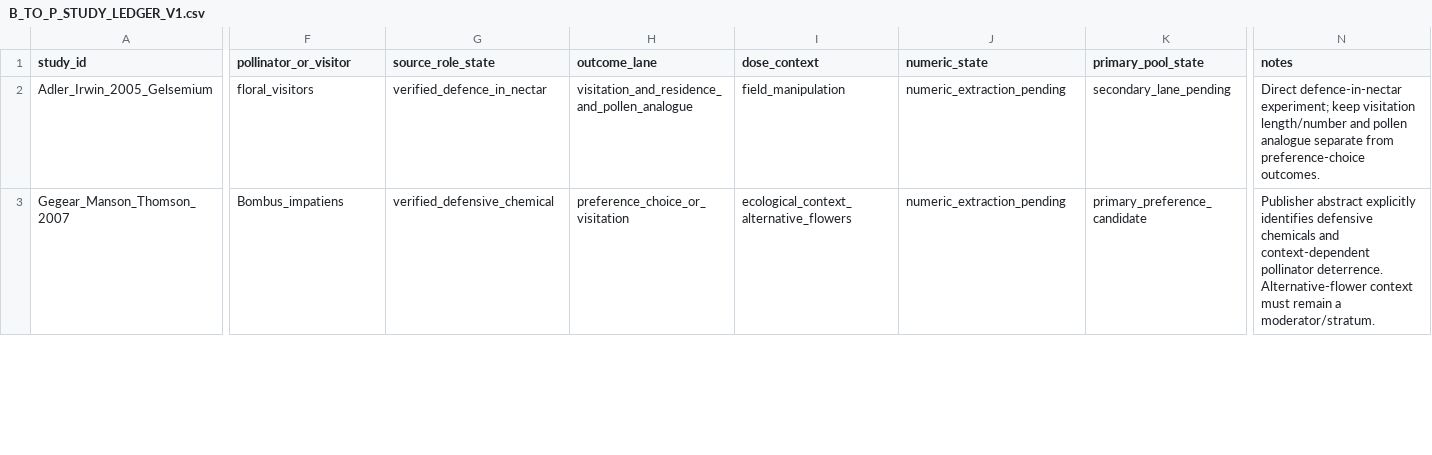
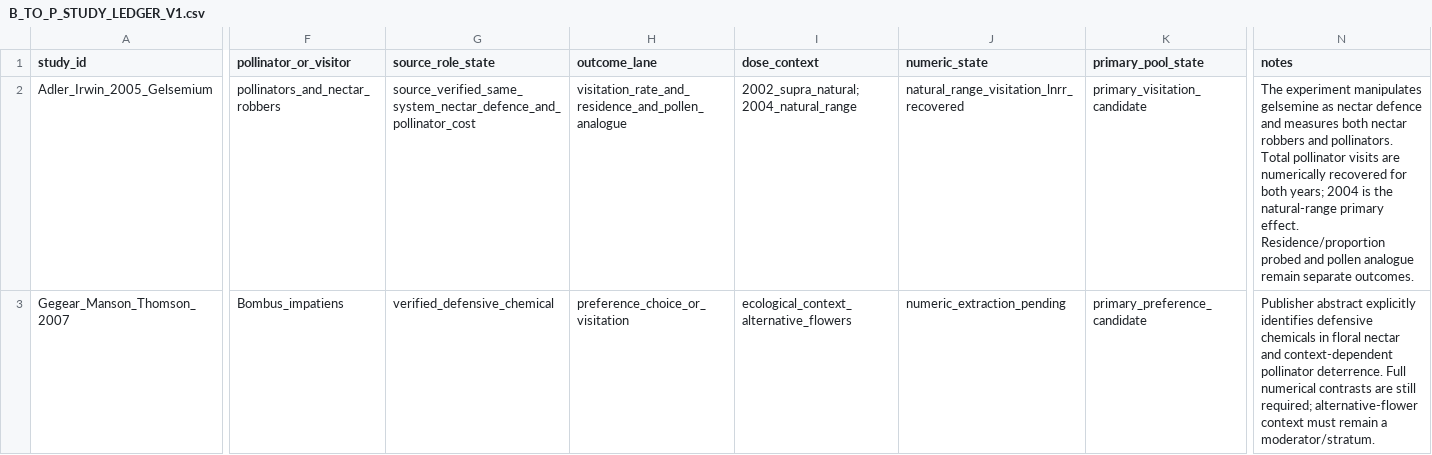
Before and after one commit to zuizui0223/bita, a CSV file: empirical/constituent_path_meta/B_TO_P_STUDY_LEDGER_V1.csv, drawn as a sheet; only a part is shown, gaps mark what is left out; the diff covers the shown part only; the diff names each change by its address in the sheet, - before the commit and + after, or states it on an @@ line.

Commit message:
Audit strict B-role and visitation evidence

```diff
--- a/empirical/constituent_path_meta/B_TO_P_STUDY_LEDGER_V1.csv
+++ b/empirical/constituent_path_meta/B_TO_P_STUDY_LEDGER_V1.csv
-F2 (pollinator_or_visitor): floral_visitors
+F2 (pollinator_or_visitor): pollinators_and_nectar_robbers
-G2 (source_role_state): verified_defence_in_nectar
+G2 (source_role_state): source_verified_same_system_nectar_defence_and_pollinator_cost
-H2 (outcome_lane): visitation_and_residence_and_pollen_analogue
+H2 (outcome_lane): visitation_rate_and_residence_and_pollen_analogue
-I2 (dose_context): field_manipulation
+I2 (dose_context): 2002_supra_natural;2004_natural_range
-J2 (numeric_state): numeric_extraction_pending
+J2 (numeric_state): natural_range_visitation_lnrr_recovered
-K2 (primary_pool_state): secondary_lane_pending
+K2 (primary_pool_state): primary_visitation_candidate
-N2 (notes): Direct defence-in-nectar experiment; keep visitation length/number and pollen analogue separate from preference-choice outcomes.
+N2 (notes): The experiment manipulates gelsemine as nectar defence and measures both nectar robbers and pollinators. Total pollinator visits are numerically recovered for both years; 2004 is the natural-range primary effect. Residence/proportion probed and pollen analogue remain separate outcomes.
-N3 (notes): …defensive chemicals and context-dependent pollinator deterrence. Alternative-flower context must…
+N3 (notes): …defensive chemicals in floral nectar and context-dependent pollinator deterrence. Full numerical contrasts are still required; alternative-flower context must…
```
Also changed, not shown: 1 added row and 12 edited cells elsewhere in this file.
